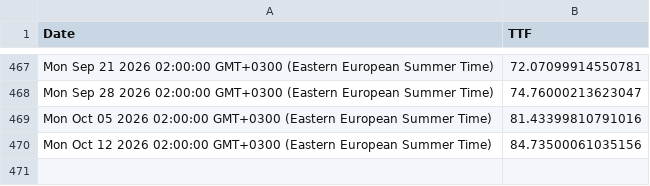
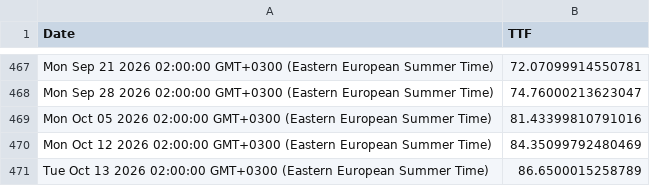
Before and after one commit to denesdata/roem, a CSV file: roem 2.0/Financial Markets/TTF.csv, drawn as a sheet; only a part is shown, gaps mark what is left out.

Commit message:
Update roem 2.0/Financial Markets/TTF.csv

```diff
--- a/roem 2.0/Financial Markets/TTF.csv
+++ b/roem 2.0/Financial Markets/TTF.csv
@@ -469,2 +469,3 @@ Mon Sep 28 2026 02:00:00 GMT+0300 (Eastern European Summer Time),74.760002136230
 Mon Oct 05 2026 02:00:00 GMT+0300 (Eastern European Summer Time),81.43399810791016
-Mon Oct 12 2026 02:00:00 GMT+0300 (Eastern European Summer Time),84.73500061035156
+Mon Oct 12 2026 02:00:00 GMT+0300 (Eastern European Summer Time),84.35099792480469
+Tue Oct 13 2026 02:00:00 GMT+0300 (Eastern European Summer Time),86.6500015258789
```
